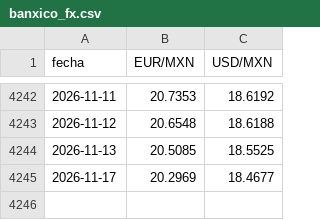
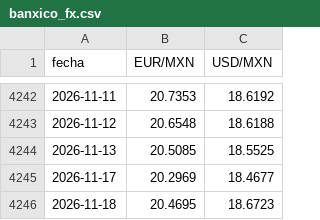
Before and after one commit to AlopezSolusef/mesa-limon, a CSV file: datos/banxico_fx.csv, drawn as a sheet; only a part is shown, gaps mark what is left out; the diff names each change by its address in the sheet, - before the commit and + after, or states it on an @@ line.

```diff
--- a/datos/banxico_fx.csv
+++ b/datos/banxico_fx.csv
+row 4246: 2026-11-18 | 20.4695 | 18.6723
```
Also changed, not shown: datos/sniim_iztapalapa.csv, datos/sniim_jalapa.csv, 2 other files.
